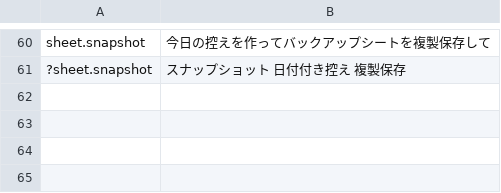
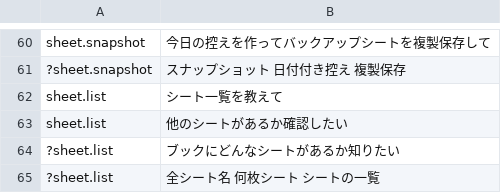
Before and after one commit to shu1551/shu-gas-manager, a TSV file: ws_exam/phrases_シート.tsv, drawn as a sheet; only a part is shown, gaps mark what is left out; the diff names each change by its address in the sheet, - before the commit and + after, or states it on an @@ line.

```diff
--- a/ws_exam/phrases_シート.tsv
+++ b/ws_exam/phrases_シート.tsv
+row 62: sheet.list | シート一覧を教えて
+row 63: sheet.list | 他のシートがあるか確認したい
+row 64: ?sheet.list | ブックにどんなシートがあるか知りたい
+row 65: ?sheet.list | 全シート名 何枚シート シートの一覧
```
Also changed, not shown: ws_exam/answers.tsv, ws_exam/phrases_範囲.tsv, 14 other files.
